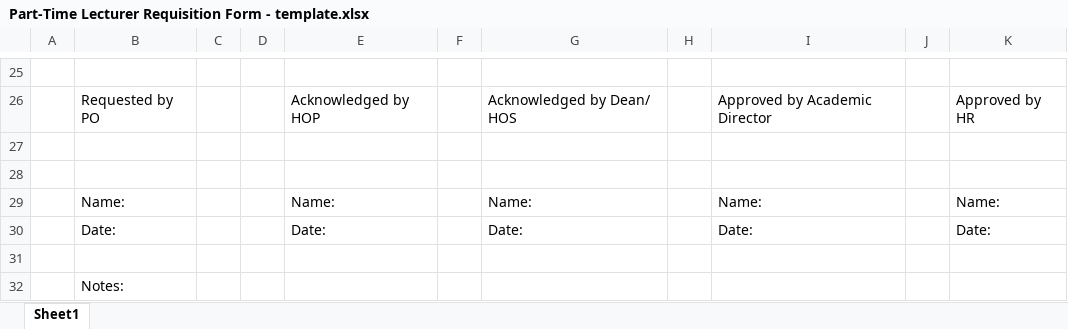
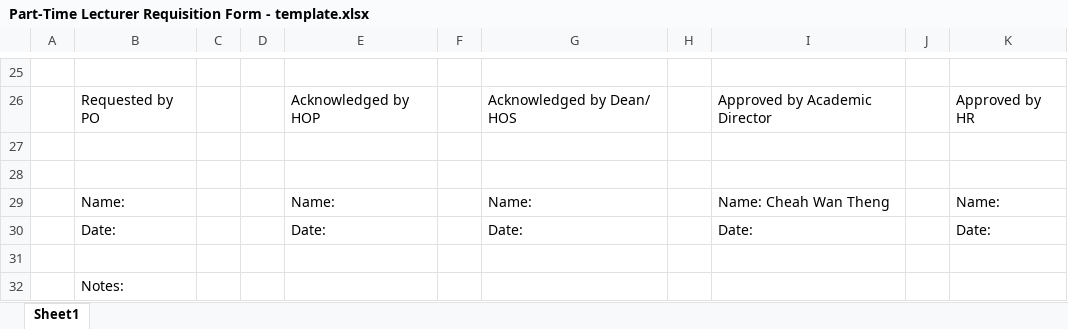
Before and after one commit to haydenteh5526/CourseXcel, an Excel workbook: app/files/Part-Time Lecturer Requisition Form - template.xlsx, sheet Sheet1, drawn as a sheet; only a part is shown, gaps mark what is left out; values as stored, in another font and other column widths than the file's, no borders; the diff names each change by its address in the sheet, - before the commit and + after, or states it on an @@ line.

Commit message:
Create flow to bulk import lecturer list

```diff
--- a/app/files/Part-Time Lecturer Requisition Form - template.xlsx (sheet Sheet1)
+++ b/app/files/Part-Time Lecturer Requisition Form - template.xlsx (sheet Sheet1)
-I29: Name:
+I29: Name: Cheah Wan Theng
```
Also changed, not shown: 6 other files.
